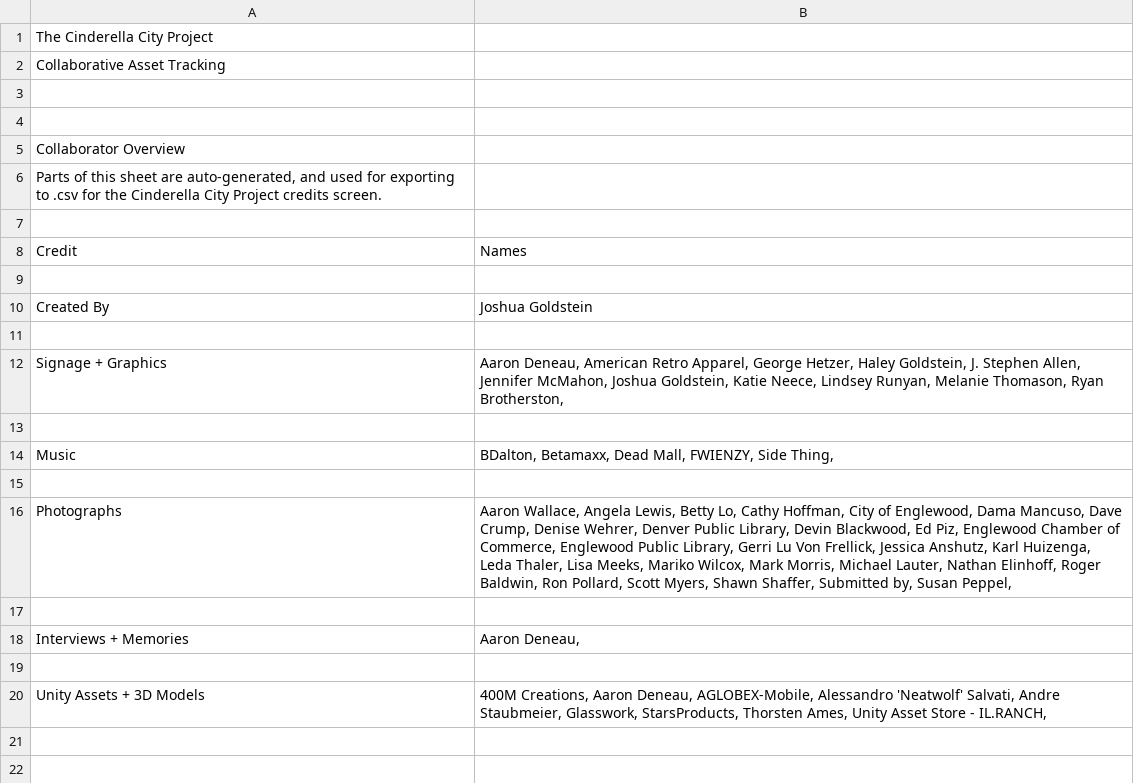
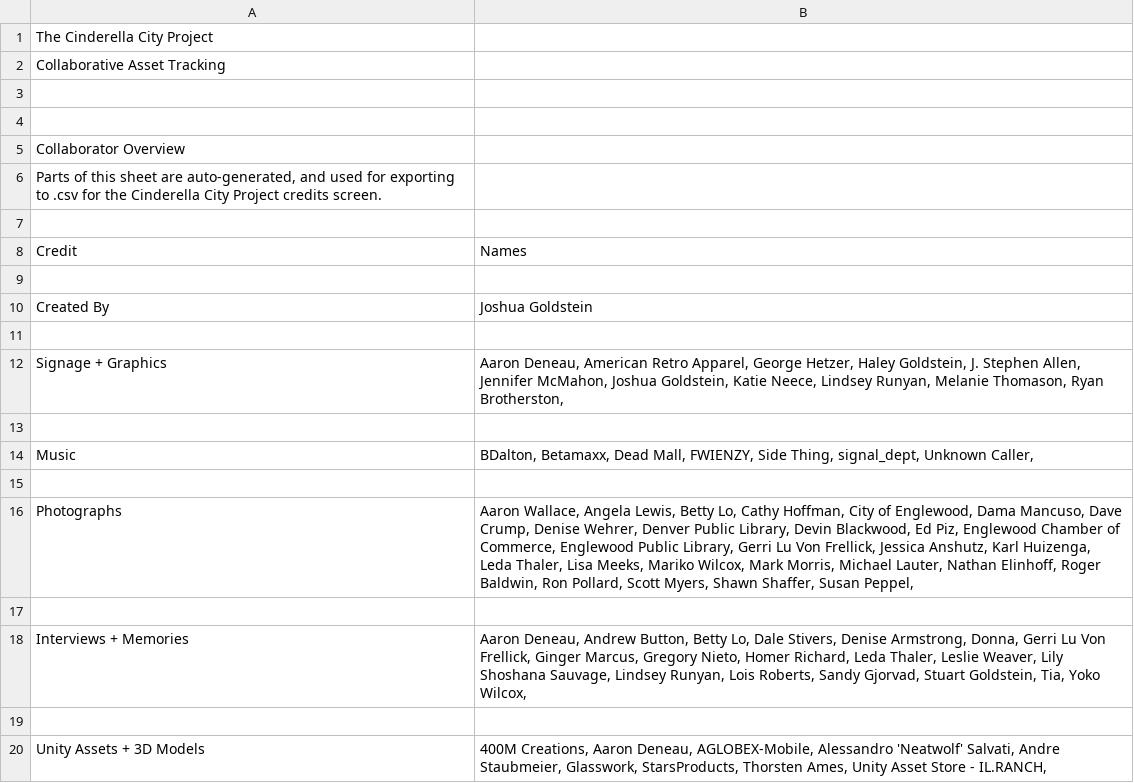
Before and after one commit to deanstein/CinderellaCityProject, a CSV file: CinderellaCitySimulation/Assets/Resources/UI/collaborators.csv, drawn as a sheet.

Commit message:
Updating collaborators list for Credits screen

```diff
--- a/CinderellaCitySimulation/Assets/Resources/UI/collaborators.csv
+++ b/CinderellaCitySimulation/Assets/Resources/UI/collaborators.csv
@@ -13,7 +13,7 @@ Signage + Graphics,"Aaron Deneau, American Retro Apparel, George Hetzer, Haley G
 ,
-Music,"BDalton, Betamaxx, Dead Mall, FWIENZY, Side Thing, "
+Music,"BDalton, Betamaxx, Dead Mall, FWIENZY, Side Thing, signal_dept, Unknown Caller, "
 ,
-Photographs,"Aaron Wallace, Angela Lewis, Betty Lo, Cathy Hoffman, City of Englewood, Dama Mancuso, Dave Crump, Denise Wehrer, Denver Public Library, Devin Blackwood, Ed Piz, Englewood Chamber of Commerce, Englewood Public Library, Gerri Lu Von Frellick, Jessica Anshutz, Karl Huizenga, Leda Thaler, Lisa Meeks, Mariko Wilcox, Mark Morris, Michael Lauter, Nathan Elinhoff, Roger Baldwin, Ron Pollard, Scott Myers, Shawn Shaffer, Submitted by, Susan Peppel, "
+Photographs,"Aaron Wallace, Angela Lewis, Betty Lo, Cathy Hoffman, City of Englewood, Dama Mancuso, Dave Crump, Denise Wehrer, Denver Public Library, Devin Blackwood, Ed Piz, Englewood Chamber of Commerce, Englewood Public Library, Gerri Lu Von Frellick, Jessica Anshutz, Karl Huizenga, Leda Thaler, Lisa Meeks, Mariko Wilcox, Mark Morris, Michael Lauter, Nathan Elinhoff, Roger Baldwin, Ron Pollard, Scott Myers, Shawn Shaffer, Susan Peppel, "
 ,
-Interviews + Memories,"Aaron Deneau, "
+Interviews + Memories,"Aaron Deneau, Andrew Button, Betty Lo, Dale Stivers, Denise Armstrong, Donna, Gerri Lu Von Frellick, Ginger Marcus, Gregory Nieto, Homer Richard, Leda Thaler, Leslie Weaver, Lily Shoshana Sauvage, Lindsey Runyan, Lois Roberts, Sandy Gjorvad, Stuart Goldstein, Tia, Yoko Wilcox, "
 ,
```
